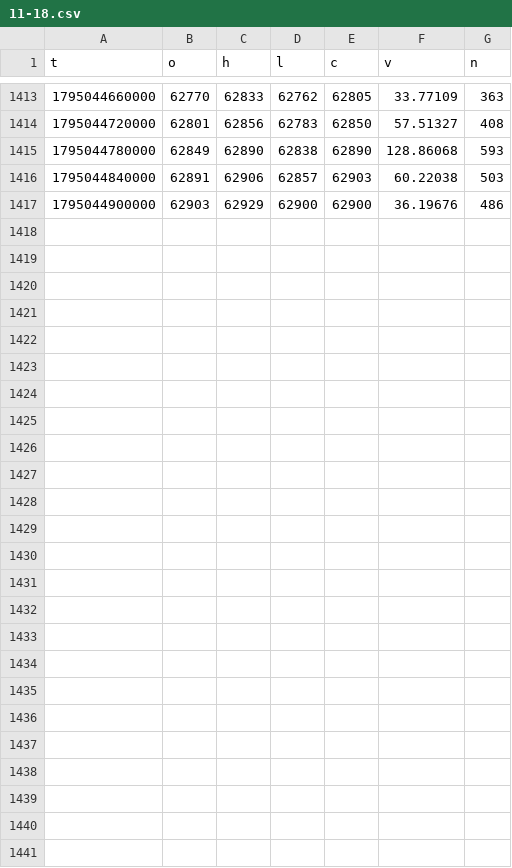
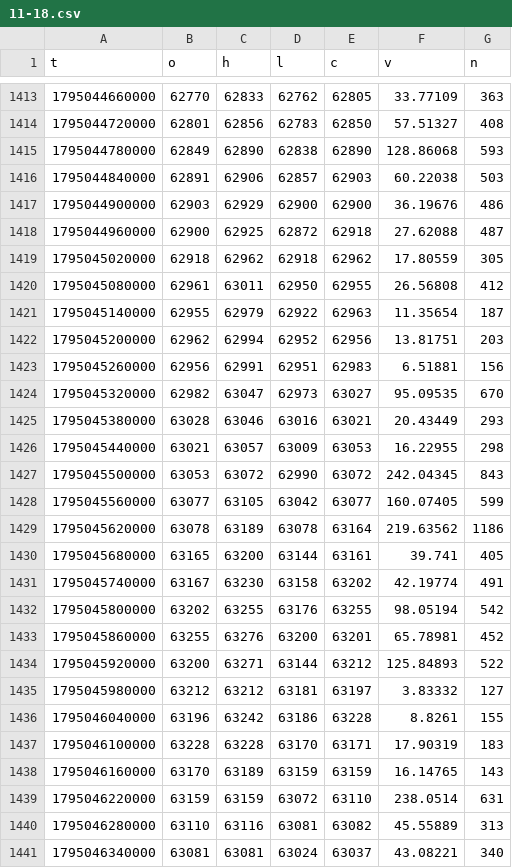
Before and after one commit to rdemb/hyperquant-data, a CSV file: BTC/1m/2026/11-18.csv, drawn as a sheet; only a part is shown, gaps mark what is left out.

```diff
--- a/BTC/1m/2026/11-18.csv
+++ b/BTC/1m/2026/11-18.csv
@@ -1417 +1417,25 @@ t,o,h,l,c,v,n
 1795044900000,62903,62929,62900,62900,36.19676,486
+1795044960000,62900,62925,62872,62918,27.62088,487
+1795045020000,62918,62962,62918,62962,17.80559,305
+1795045080000,62961,63011,62950,62955,26.56808,412
+1795045140000,62955,62979,62922,62963,11.35654,187
+1795045200000,62962,62994,62952,62956,13.81751,203
+1795045260000,62956,62991,62951,62983,6.51881,156
+1795045320000,62982,63047,62973,63027,95.09535,670
+1795045380000,63028,63046,63016,63021,20.43449,293
+1795045440000,63021,63057,63009,63053,16.22955,298
+1795045500000,63053,63072,62990,63072,242.04345,843
+1795045560000,63077,63105,63042,63077,160.07405,599
+1795045620000,63078,63189,63078,63164,219.63562,1186
+1795045680000,63165,63200,63144,63161,39.741,405
+1795045740000,63167,63230,63158,63202,42.19774,491
+1795045800000,63202,63255,63176,63255,98.05194,542
+1795045860000,63255,63276,63200,63201,65.78981,452
+1795045920000,63200,63271,63144,63212,125.84893,522
+1795045980000,63212,63212,63181,63197,3.83332,127
+1795046040000,63196,63242,63186,63228,8.8261,155
+1795046100000,63228,63228,63170,63171,17.90319,183
+1795046160000,63170,63189,63159,63159,16.14765,143
+1795046220000,63159,63159,63072,63110,238.0514,631
+1795046280000,63110,63116,63081,63082,45.55889,313
+1795046340000,63081,63081,63024,63037,43.08221,340
```
Also changed, not shown: BTC/1d/2026.csv, BTC/1h/2026-11.csv, 2 other files.
